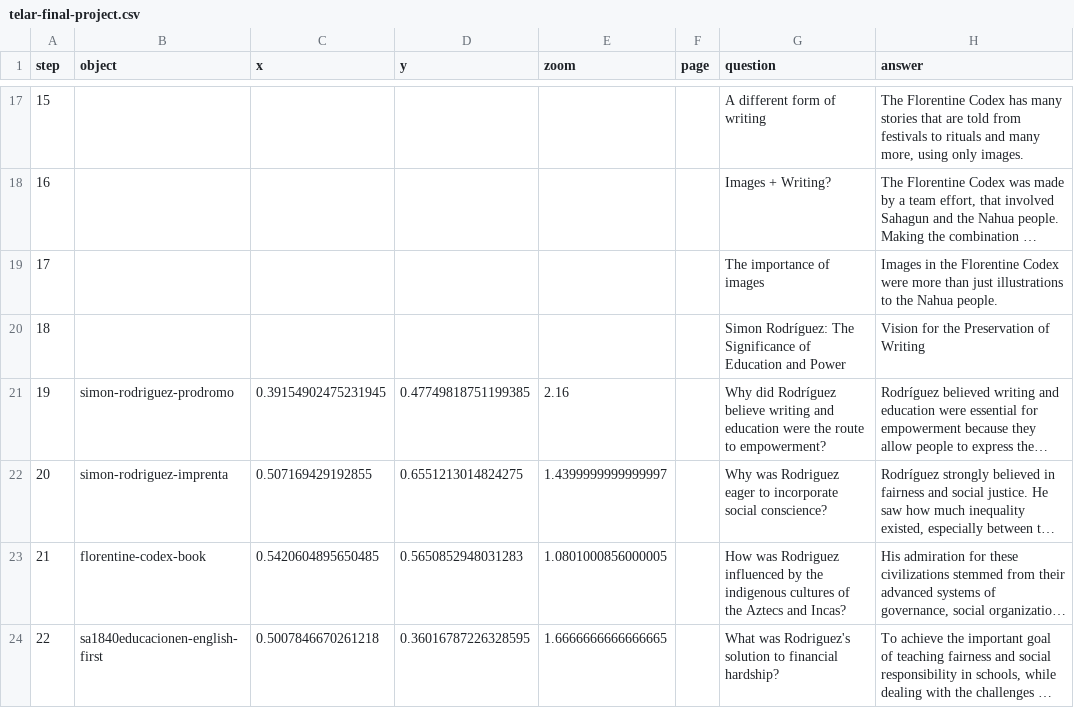
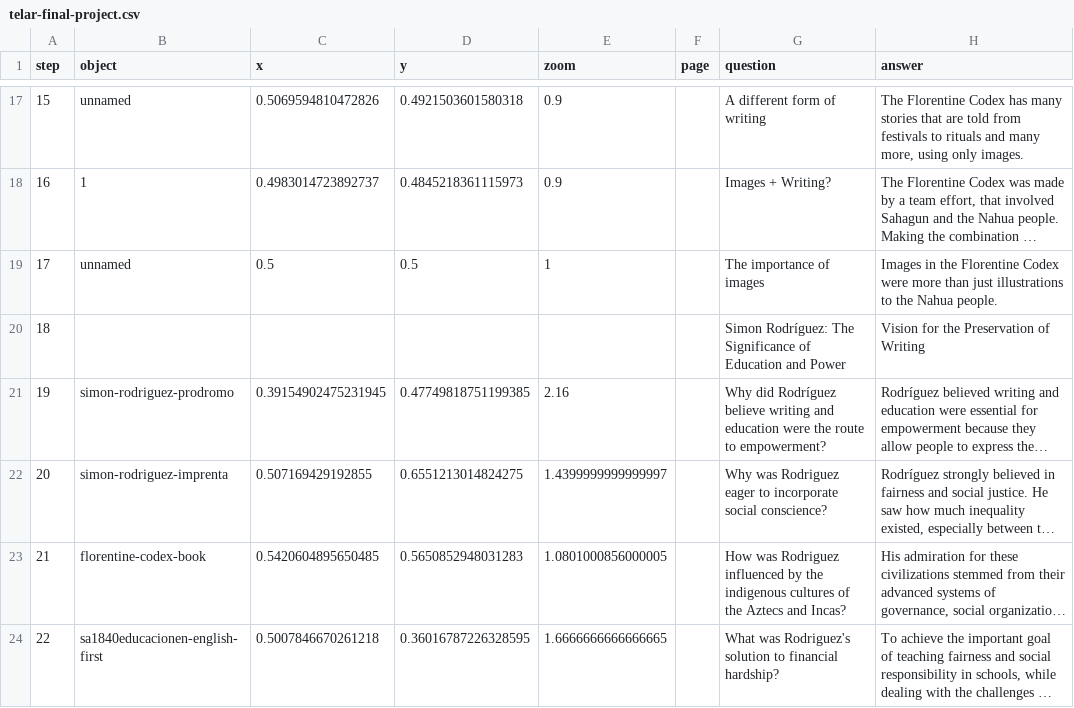
Before and after one commit to adilene22aguilar-lgtm/telarfinalproject, a CSV file: telar-content/spreadsheets/telar-final-project.csv, drawn as a sheet; only a part is shown, gaps mark what is left out; long unchanged cells end in …; the diff covers the shown part only; the diff names each change by its address in the sheet, - before the commit and + after, or states it on an @@ line.

Commit message:
Modify 1 story, add 8 objects, modify 2 objects
Added:
  Object: Guamán Poma, Nueva corónica y buen gobierno
  Object: Guamán Poma, Nueva corónica y buen gobierno
  Object: Guamán Poma, Nueva corónica y buen gobierno
  Object: Screen Shot 2026-09-11 at 8.02.53 PM
  Object: Screen Shot 2026-09-11 at 8.05.49 PM
  Object: Screen Shot 2026-09-11 at 8.05.49 PM Small
  Object: Screen Shot 2026-09-11 at 8.06.44 PM Small
  Object: Screen Shot 2026-09-11 at 8.07.56 PM Small

Changed:
  Story: The Preservation of Writing and Power
  Object: Florentine Codex
  Object: Florentine Codex

Published via Telar Compositor

```diff
--- a/telar-content/spreadsheets/telar-final-project.csv
+++ b/telar-content/spreadsheets/telar-final-project.csv
-B17 (object): (empty)
+B17 (object): unnamed
-C17 (x): (empty)
+C17 (x): 0.5069594810472826
-D17 (y): (empty)
+D17 (y): 0.4921503601580318
-E17:E18 (zoom): (empty)
+E17:E18 (zoom): 0.9
-B18 (object): (empty)
+B18 (object): 1
-C18 (x): (empty)
+C18 (x): 0.4983014723892737
-D18 (y): (empty)
+D18 (y): 0.4845218361115973
-B19 (object): (empty)
+B19 (object): unnamed
-C19 (x): (empty)
+C19 (x): 0.5
-D19 (y): (empty)
+D19 (y): 0.5
-E19 (zoom): (empty)
+E19 (zoom): 1
```
Also changed, not shown: 48 edited cells elsewhere in this file, telar-content/spreadsheets/objects.csv, 5 other files.
